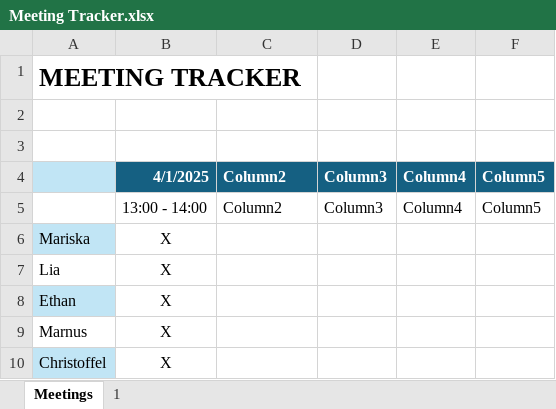
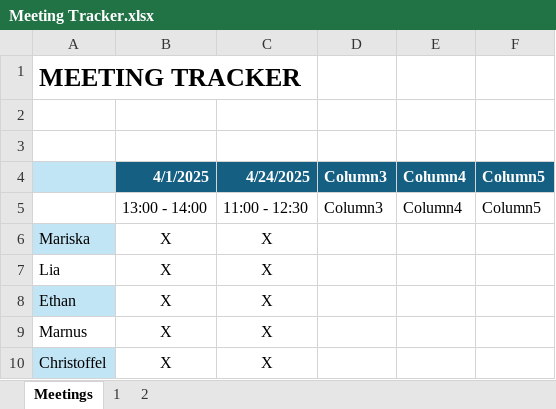
Before and after one commit to Caspers-Shadow/CMPG-315, an Excel workbook: Phase 2/Meeting Tracker.xlsx, sheet Meetings, drawn as a sheet; values as stored, in another font and other column widths than the file's, no borders; table styles not drawn; the diff names each change by its address in the sheet, - before the commit and + after, or states it on an @@ line.

Commit message:
Update Meeting Tracker.xlsx

```diff
--- a/Phase 2/Meeting Tracker.xlsx (sheet Meetings)
+++ b/Phase 2/Meeting Tracker.xlsx (sheet Meetings)
+sheet tab: 2
-C4: Column2
+C4: 4/24/2025
-C5: Column2
+C5: 11:00 - 12:30
-C6:C10: (empty)
+C6:C10: X
```
